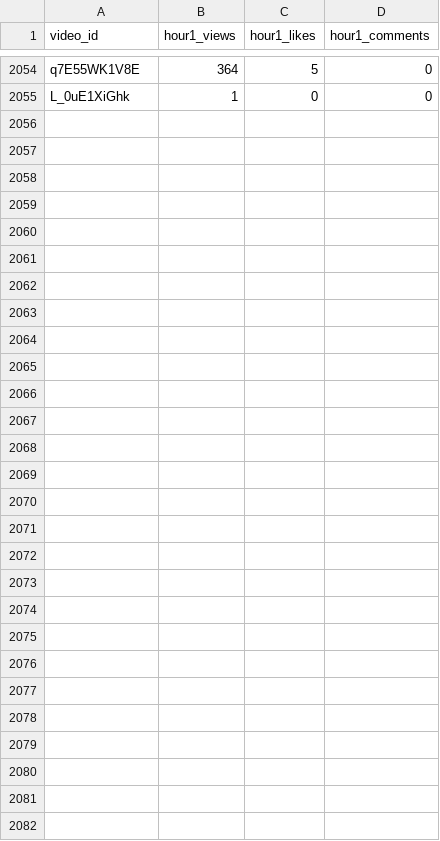
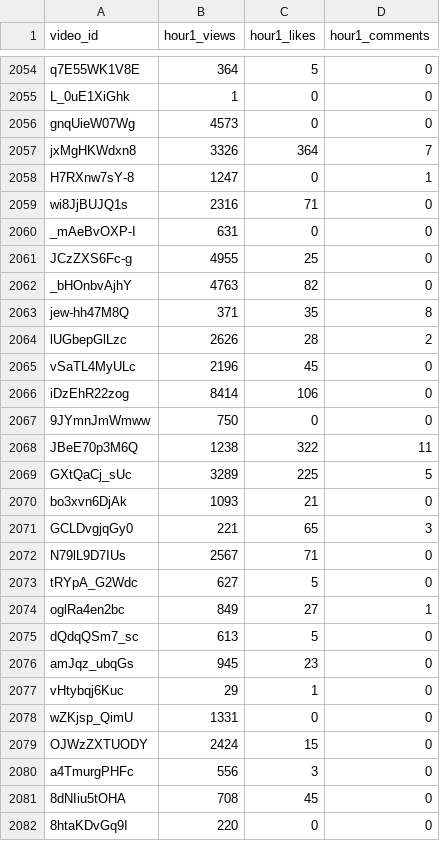
Before and after one commit to jaskiratkalra26/Youtube-Data-Extraction-Pipeline, a CSV file: hour1_data.csv, drawn as a sheet; only a part is shown, gaps mark what is left out; the diff names each change by its address in the sheet, - before the commit and + after, or states it on an @@ line.

```diff
--- a/hour1_data.csv
+++ b/hour1_data.csv
+row 2056: gnqUieW07Wg | 4573 | 0 | 0
+row 2057: jxMgHKWdxn8 | 3326 | 364 | 7
+row 2058: H7RXnw7sY-8 | 1247 | 0 | 1
+row 2059: wi8JjBUJQ1s | 2316 | 71 | 0
+row 2060: _mAeBvOXP-I | 631 | 0 | 0
+row 2061: JCzZXS6Fc-g | 4955 | 25 | 0
+row 2062: _bHOnbvAjhY | 4763 | 82 | 0
+row 2063: jew-hh47M8Q | 371 | 35 | 8
+row 2064: lUGbepGlLzc | 2626 | 28 | 2
+row 2065: vSaTL4MyULc | 2196 | 45 | 0
+row 2066: iDzEhR22zog | 8414 | 106 | 0
+row 2067: 9JYmnJmWmww | 750 | 0 | 0
+row 2068: JBeE70p3M6Q | 1238 | 322 | 11
+row 2069: GXtQaCj_sUc | 3289 | 225 | 5
+row 2070: bo3xvn6DjAk | 1093 | 21 | 0
+row 2071: GCLDvgjqGy0 | 221 | 65 | 3
+row 2072: N79lL9D7IUs | 2567 | 71 | 0
+row 2073: tRYpA_G2Wdc | 627 | 5 | 0
+row 2074: oglRa4en2bc | 849 | 27 | 1
+row 2075: dQdqQSm7_sc | 613 | 5 | 0
+row 2076: amJqz_ubqGs | 945 | 23 | 0
+row 2077: vHtybqj6Kuc | 29 | 1 | 0
+row 2078: wZKjsp_QimU | 1331 | 0 | 0
+row 2079: OJWzZXTUODY | 2424 | 15 | 0
+row 2080: a4TmurgPHFc | 556 | 3 | 0
+row 2081: 8dNIiu5tOHA | 708 | 45 | 0
+row 2082: 8htaKDvGq9I | 220 | 0 | 0
```
Also changed, not shown: pending_videos.csv, static_data.csv.
